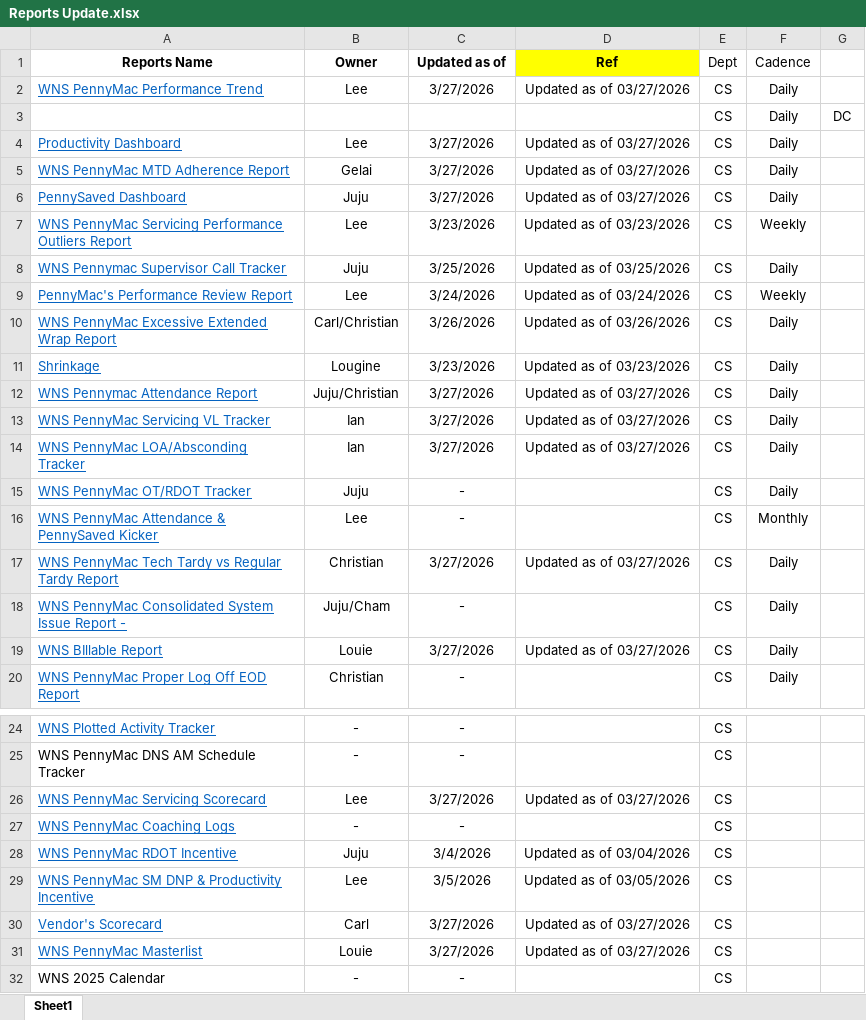
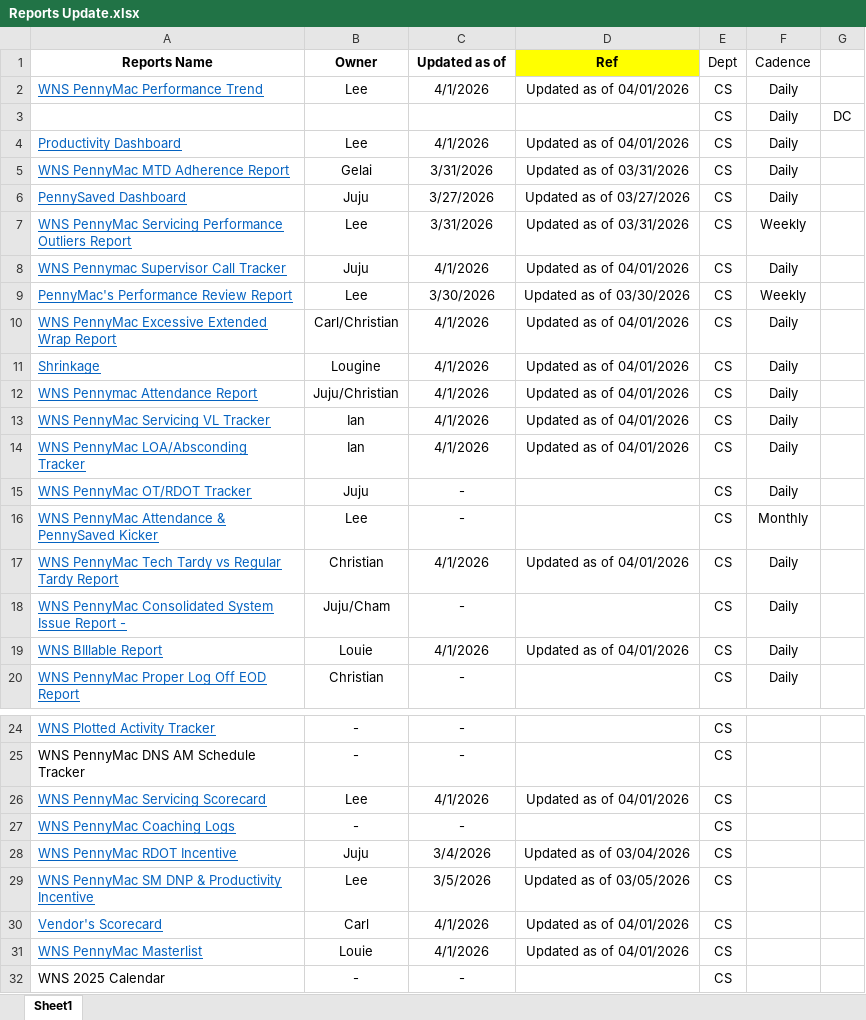
Before and after one commit to username-lou/workforce-web, an Excel workbook: Files/Reports Update.xlsx, sheet Sheet1, drawn as a sheet; only a part is shown, gaps mark what is left out; values as stored, in another font and other column widths than the file's, no borders; the diff covers the shown part only; the diff names each change by its address in the sheet, - before the commit and + after, or states it on an @@ line.

Commit message:
Add files via upload

```diff
--- a/Files/Reports Update.xlsx (sheet Sheet1)
+++ b/Files/Reports Update.xlsx (sheet Sheet1)
-C2 (Updated as of): 3/27/2026
+C2 (Updated as of): 4/1/2026
-D2 (Ref): Updated as of 03/27/2026
+D2 (Ref): Updated as of 04/01/2026
-C4 (Updated as of): 3/27/2026
+C4 (Updated as of): 4/1/2026
-D4 (Ref): Updated as of 03/27/2026
+D4 (Ref): Updated as of 04/01/2026
-C5 (Updated as of): 3/27/2026
+C5 (Updated as of): 3/31/2026
-D5 (Ref): Updated as of 03/27/2026
+D5 (Ref): Updated as of 03/31/2026
-C7 (Updated as of): 3/23/2026
+C7 (Updated as of): 3/31/2026
-D7 (Ref): Updated as of 03/23/2026
+D7 (Ref): Updated as of 03/31/2026
-C8 (Updated as of): 3/25/2026
+C8 (Updated as of): 4/1/2026
-D8 (Ref): Updated as of 03/25/2026
+D8 (Ref): Updated as of 04/01/2026
-C9 (Updated as of): 3/24/2026
+C9 (Updated as of): 3/30/2026
-D9 (Ref): Updated as of 03/24/2026
+D9 (Ref): Updated as of 03/30/2026
-C10 (Updated as of): 3/26/2026
+C10 (Updated as of): 4/1/2026
-D10 (Ref): Updated as of 03/26/2026
+D10 (Ref): Updated as of 04/01/2026
-C11 (Updated as of): 3/23/2026
+C11 (Updated as of): 4/1/2026
-D11 (Ref): Updated as of 03/23/2026
+D11 (Ref): Updated as of 04/01/2026
-C12:C14 (Updated as of): 3/27/2026
+C12:C14 (Updated as of): 4/1/2026
-D12:D14 (Ref): Updated as of 03/27/2026
+D12:D14 (Ref): Updated as of 04/01/2026
-C17 (Updated as of): 3/27/2026
+C17 (Updated as of): 4/1/2026
-D17 (Ref): Updated as of 03/27/2026
+D17 (Ref): Updated as of 04/01/2026
-C19 (Updated as of): 3/27/2026
+C19 (Updated as of): 4/1/2026
-D19 (Ref): Updated as of 03/27/2026
+D19 (Ref): Updated as of 04/01/2026
-C26 (Updated as of): 3/27/2026
+C26 (Updated as of): 4/1/2026
-D26 (Ref): Updated as of 03/27/2026
+D26 (Ref): Updated as of 04/01/2026
-C30:C31 (Updated as of): 3/27/2026
+C30:C31 (Updated as of): 4/1/2026
-D30:D31 (Ref): Updated as of 03/27/2026
+D30:D31 (Ref): Updated as of 04/01/2026
```
Also changed, not shown: 18 edited cells elsewhere in this sheet.
